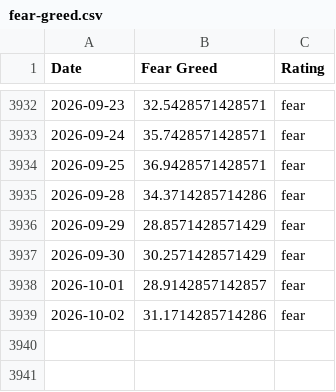
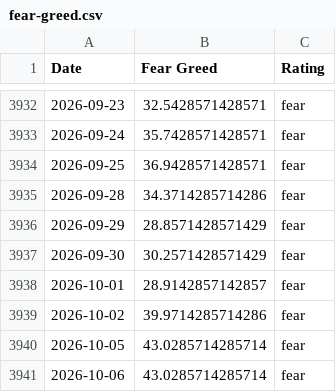
Before and after one commit to darrencjh8/fear-greed-data, a CSV file: fear-greed.csv, drawn as a sheet; only a part is shown, gaps mark what is left out.

```diff
--- a/fear-greed.csv
+++ b/fear-greed.csv
@@ -3938,2 +3938,4 @@ Date,Fear Greed,Rating
 2026-10-01,28.9142857142857,fear
-2026-10-02,31.1714285714286,fear
+2026-10-02,39.9714285714286,fear
+2026-10-05,43.0285714285714,fear
+2026-10-06,43.0285714285714,fear
```
Also changed, not shown: datasets/cnn_fear_greed.csv, 1 other file.
